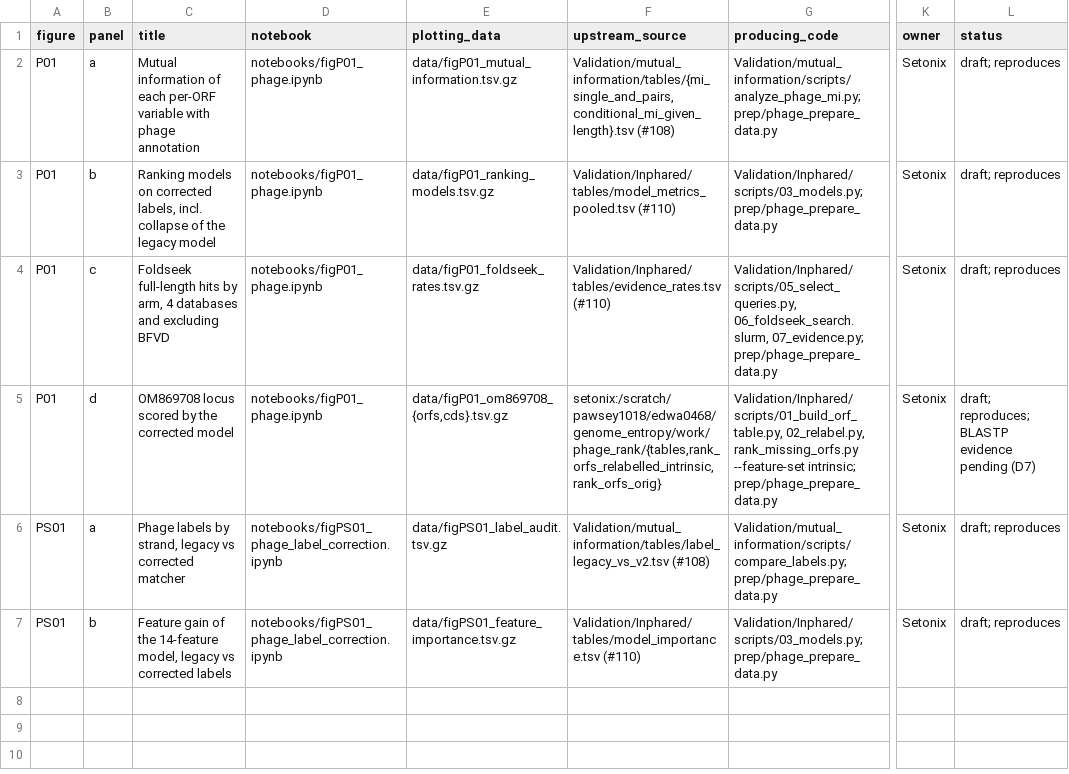
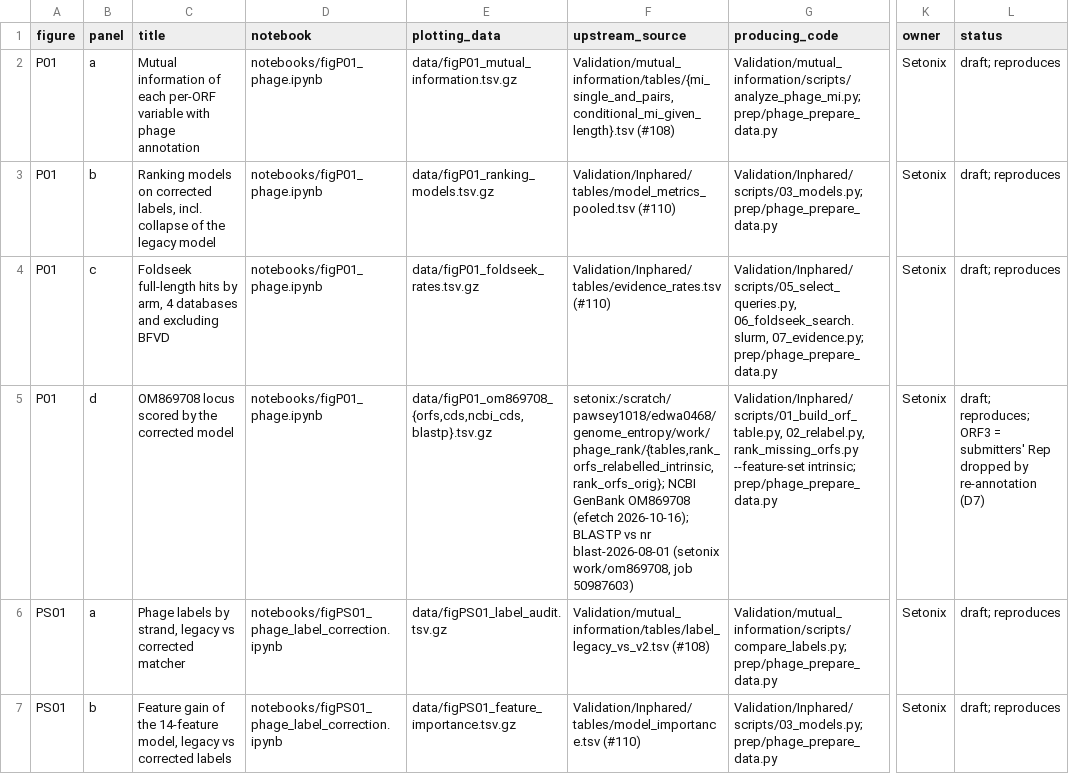
Before and after one commit to linsalrob/genome_entropy, a TSV file: manuscript/figures_manifest.tsv, drawn as a sheet; only a part is shown, gaps mark what is left out; the diff names each change by its address in the sheet, - before the commit and + after, or states it on an @@ line.

```diff
--- a/manuscript/figures_manifest.tsv
+++ b/manuscript/figures_manifest.tsv
-E5 (plotting_data): data/figP01_om869708_{orfs,cds}.tsv.gz
+E5 (plotting_data): data/figP01_om869708_{orfs,cds,ncbi_cds,blastp}.tsv.gz
-F5 (upstream_source): setonix:/scratch/pawsey1018/edwa0468/genome_entropy/work/phage_rank/{tables,rank_orfs_relabelled_intrinsic,rank_orfs_orig}
+F5 (upstream_source): setonix:/scratch/pawsey1018/edwa0468/genome_entropy/work/phage_rank/{tables,rank_orfs_relabelled_intrinsic,rank_orfs_orig}; NCBI GenBank OM869708 (efetch 2026-10-16); BLASTP vs nr blast-2026-08-01 (setonix work/om869708, job 50987603)
-L5 (status): draft; reproduces; BLASTP evidence pending (D7)
+L5 (status): draft; reproduces; ORF3 = submitters' Rep dropped by re-annotation (D7)
```
Also changed, not shown: 14 other files.
